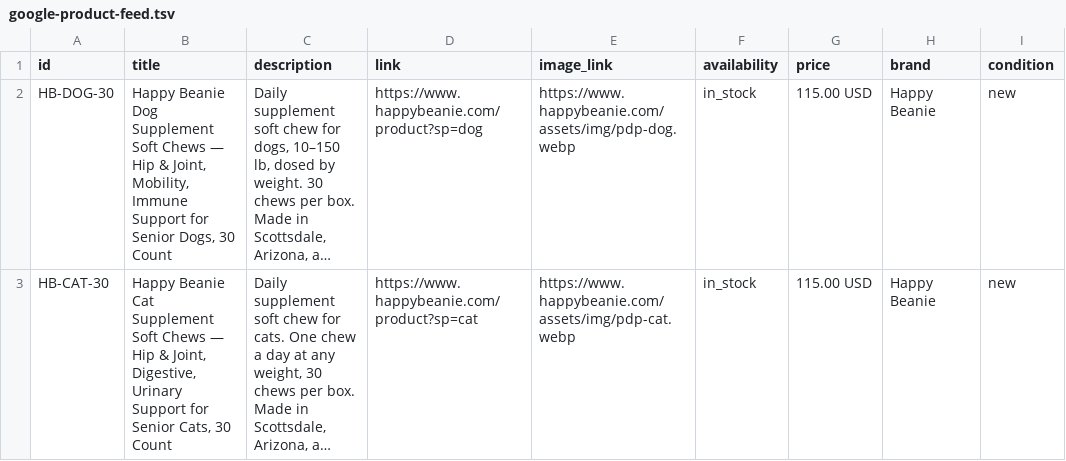
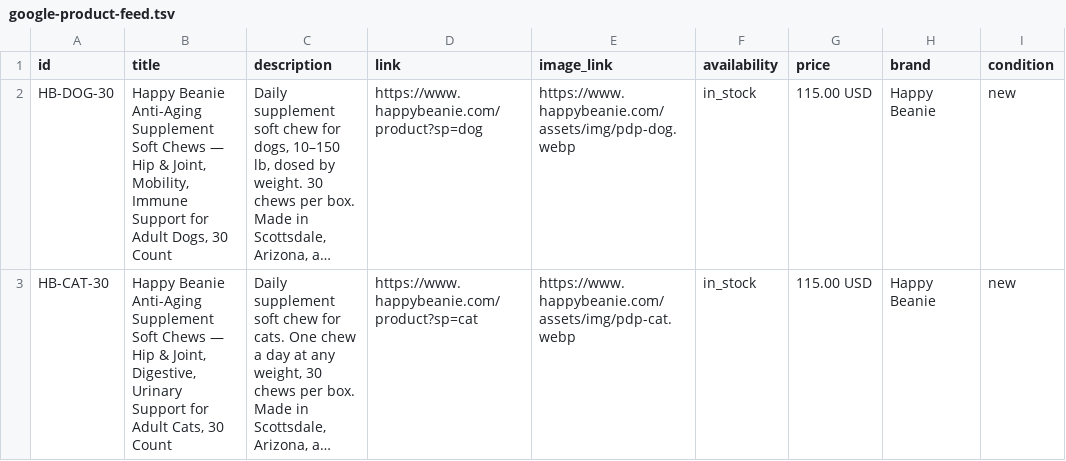
Before and after one commit to jon96jones-cyber/HappyBeanie, a TSV file: google-product-feed.tsv, drawn as a sheet; only a part is shown; long unchanged cells end in …; the diff names each change by its address in the sheet, - before the commit and + after, or states it on an @@ line.

```diff
--- a/google-product-feed.tsv
+++ b/google-product-feed.tsv
-B2 (title): Happy Beanie Dog Supplement Soft Chews — Hip & Joint, Mobility, Immune Support for Senior Dogs, 30…
+B2 (title): Happy Beanie Anti-Aging Supplement Soft Chews — Hip & Joint, Mobility, Immune Support for Adult Dogs, 30…
-B3 (title): Happy Beanie Cat Supplement Soft Chews — Hip & Joint, Digestive, Urinary Support for Senior Cats, 30…
+B3 (title): Happy Beanie Anti-Aging Supplement Soft Chews — Hip & Joint, Digestive, Urinary Support for Adult Cats, 30…
```
Also changed, not shown: 1 other file.
